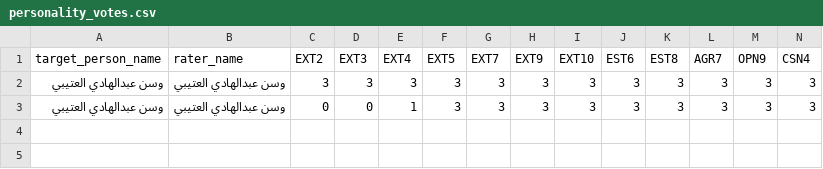
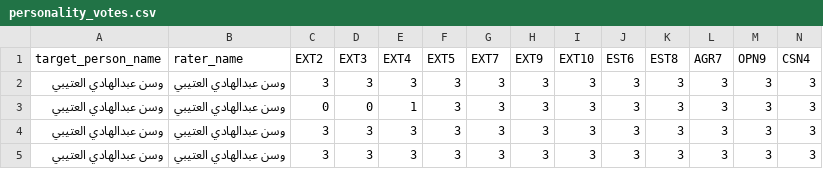
Before and after one commit to RenadRaaft/TQ-Personality, a CSV file: personalitytest.server/api/personality_votes.csv (was api/personality_votes.csv), drawn as a sheet.

```diff
--- a/api/personality_votes.csv
+++ b/personalitytest.server/api/personality_votes.csv
@@ -3 +3,3 @@ target_person_name,rater_name,EXT2,EXT3,EXT4,EXT5,EXT7,EXT9,EXT10,EST6,EST8,AGR7
 وسن عبدالهادي العتيبي,وسن عبدالهادي العتيبي,0,0,1,3,3,3,3,3,3,3,3,3
+وسن عبدالهادي العتيبي,وسن عبدالهادي العتيبي,3,3,3,3,3,3,3,3,3,3,3,3
+وسن عبدالهادي العتيبي,وسن عبدالهادي العتيبي,3,3,3,3,3,3,3,3,3,3,3,3
```
Also changed, not shown: 17 other files.
